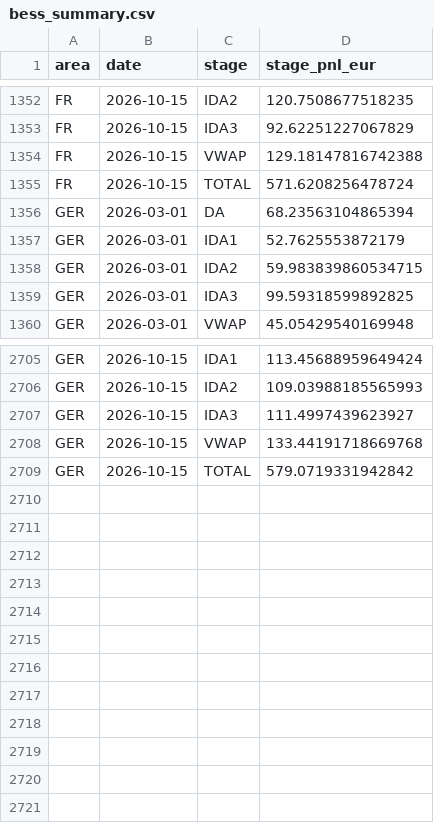
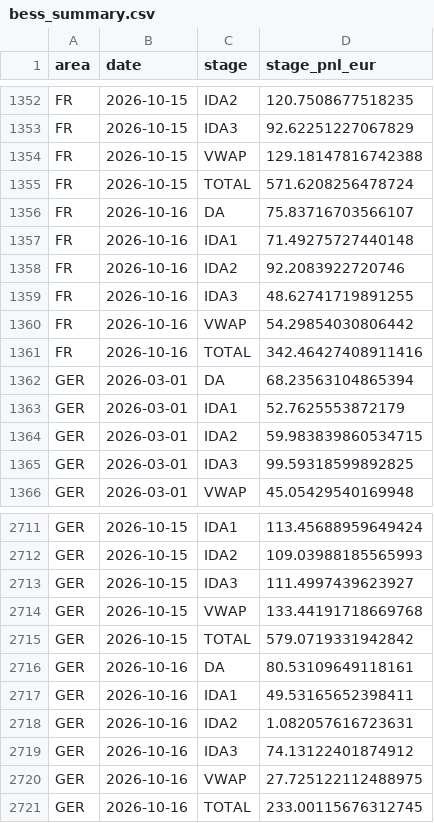
Before and after one commit to bibekagarwal-a11y/nordpool-bot-test, a CSV file: docs/data/bess_summary.csv, drawn as a sheet; only a part is shown, gaps mark what is left out; the diff names each change by its address in the sheet, - before the commit and + after, or states it on an @@ line.

```diff
--- a/docs/data/bess_summary.csv
+++ b/docs/data/bess_summary.csv
+row 1356: FR | 2026-10-16 | DA | 75.83716703566107
+row 1357: FR | 2026-10-16 | IDA1 | 71.49275727440148
+row 1358: FR | 2026-10-16 | IDA2 | 92.2083922720746
+row 1359: FR | 2026-10-16 | IDA3 | 48.62741719891255
+row 1360: FR | 2026-10-16 | VWAP | 54.29854030806442
+row 1361: FR | 2026-10-16 | TOTAL | 342.46427408911416
+row 2716: GER | 2026-10-16 | DA | 80.53109649118161
+row 2717: GER | 2026-10-16 | IDA1 | 49.53165652398411
+row 2718: GER | 2026-10-16 | IDA2 | 1.082057616723631
+row 2719: GER | 2026-10-16 | IDA3 | 74.13122401874912
+row 2720: GER | 2026-10-16 | VWAP | 27.725122112488975
+row 2721: GER | 2026-10-16 | TOTAL | 233.00115676312745
```
Also changed, not shown: 7 other files.
